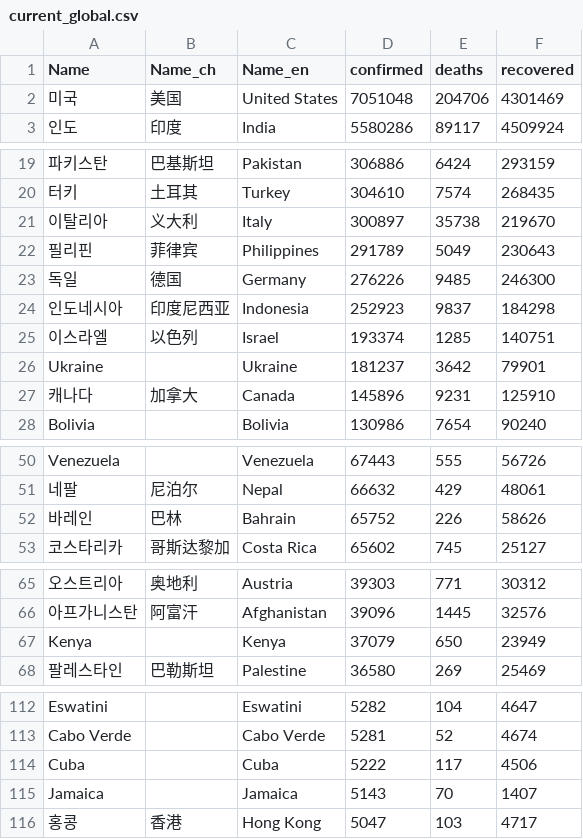
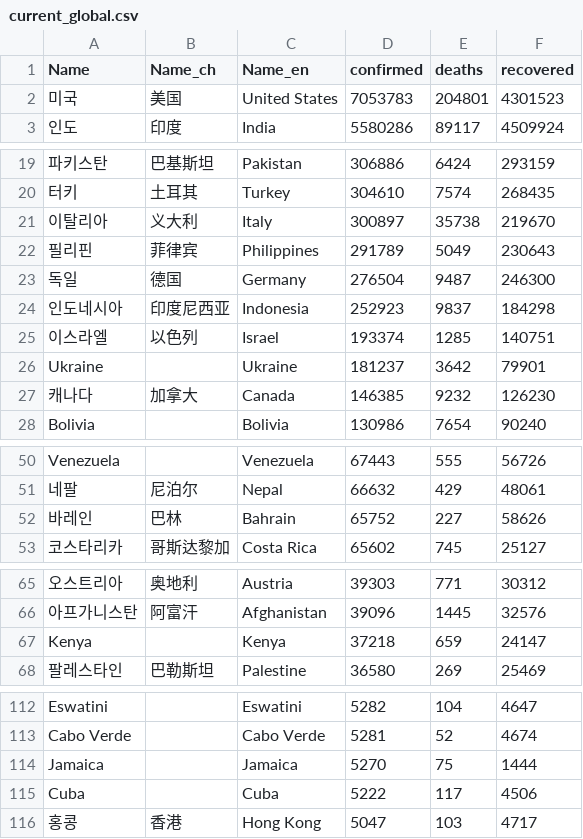
Before and after one commit to adrinerDP/livecod, a CSV file: data/current_global.csv, drawn as a sheet; only a part is shown, gaps mark what is left out; removed rows and columns are numbered as before the commit, all else as after; the diff covers the shown part only; the diff names each change by its address in the sheet, - before the commit and + after, or states it on an @@ line.

```diff
--- a/data/current_global.csv
+++ b/data/current_global.csv
-D2 (confirmed): 7051048
+D2 (confirmed): 7053783
-E2 (deaths): 204706
+E2 (deaths): 204801
-F2 (recovered): 4301469
+F2 (recovered): 4301523
-D23 (confirmed): 276226
+D23 (confirmed): 276504
-E23 (deaths): 9485
+E23 (deaths): 9487
-D27 (confirmed): 145896
+D27 (confirmed): 146385
-E27 (deaths): 9231
+E27 (deaths): 9232
-F27 (recovered): 125910
+F27 (recovered): 126230
-E52 (deaths): 226
+E52 (deaths): 227
-D67 (confirmed): 37079
+D67 (confirmed): 37218
-E67 (deaths): 650
+E67 (deaths): 659
-F67 (recovered): 23949
+F67 (recovered): 24147
+row 114: Jamaica |  | Jamaica | 5270 | 75 | 1444
-row 115: Jamaica |  | Jamaica | 5143 | 70 | 1407
```
Also changed, not shown: 1 edited cell elsewhere in this file, data/news_google.csv, data/news_jeju.csv, 5 other files.
